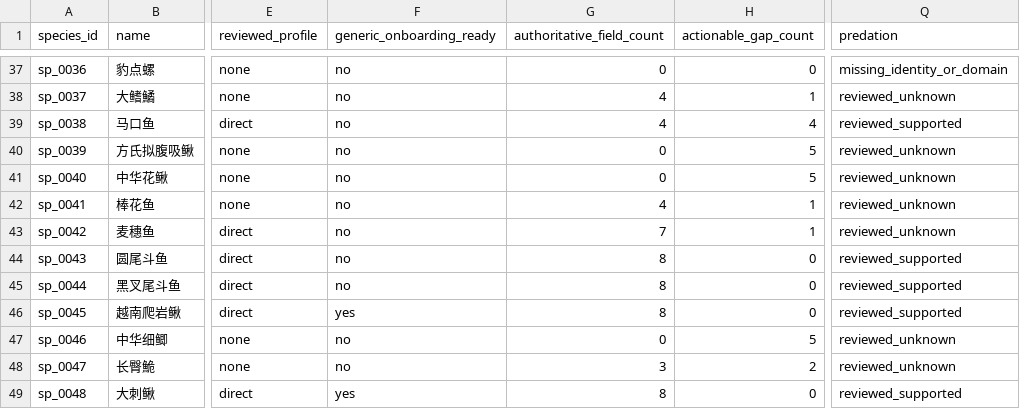
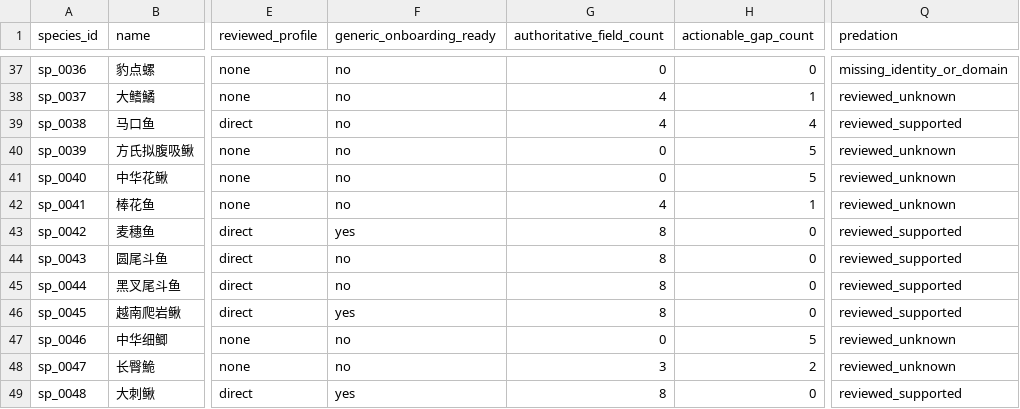
Before and after one commit to chusday97/aquaguide-tank-guide, a CSV file: docs/compatibility_core_field_coverage.csv, drawn as a sheet; only a part is shown, gaps mark what is left out; the diff names each change by its address in the sheet, - before the commit and + after, or states it on an @@ line.

Commit message:
compatibility: model fry-only predation scope

```diff
--- a/docs/compatibility_core_field_coverage.csv
+++ b/docs/compatibility_core_field_coverage.csv
-F43 (generic_onboarding_ready): no
+F43 (generic_onboarding_ready): yes
-G43 (authoritative_field_count): 7
+G43 (authoritative_field_count): 8
-H43 (actionable_gap_count): 1
+H43 (actionable_gap_count): 0
-Q43 (predation): reviewed_unknown
+Q43 (predation): reviewed_supported
```
Also changed, not shown: 17 other files.
